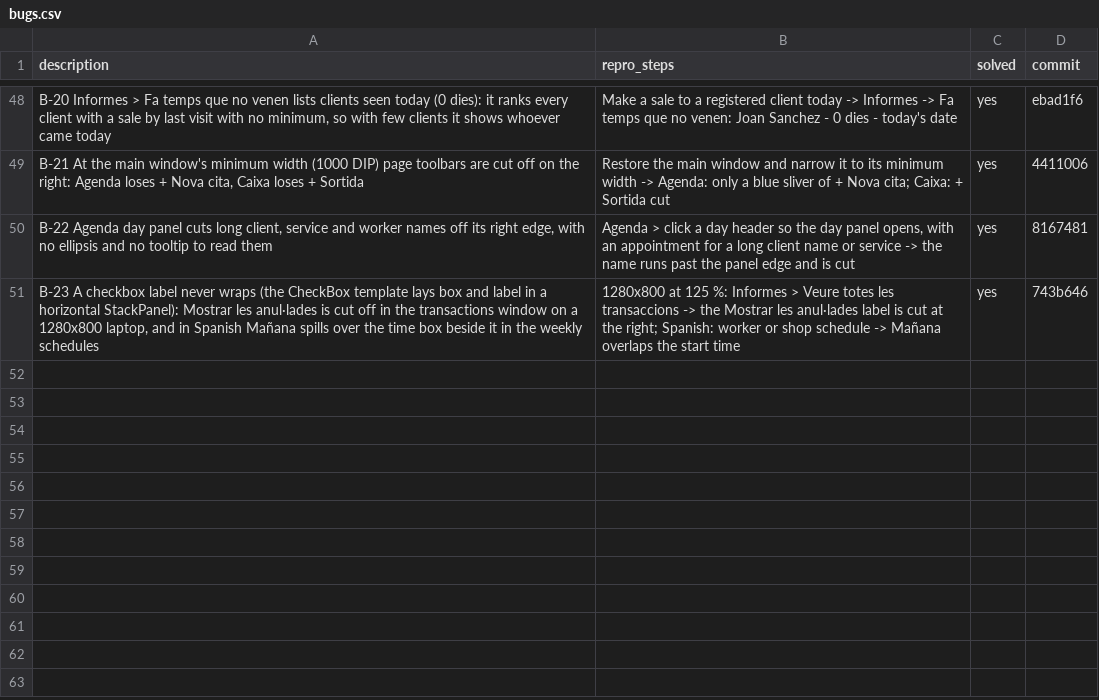
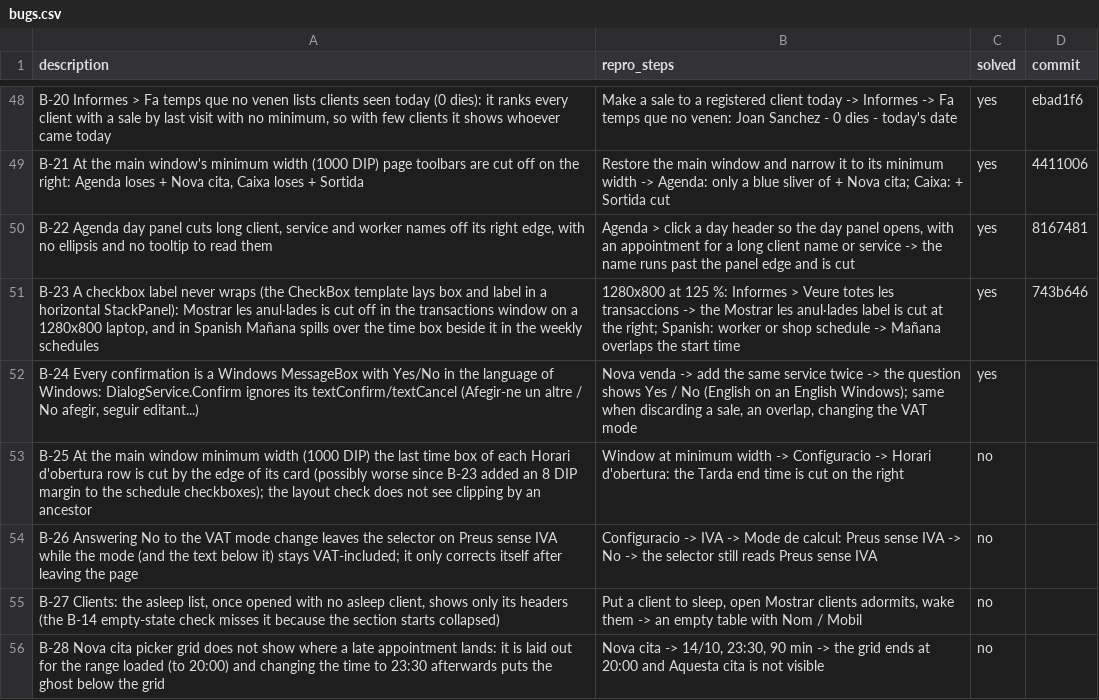
Before and after one commit to danielhoyosceldran/eva-gest, a CSV file: bugs.csv, drawn as a sheet; only a part is shown, gaps mark what is left out.

```diff
--- a/bugs.csv
+++ b/bugs.csv
@@ -51 +51,6 @@ description,repro_steps,solved,commit
 "B-23 A checkbox label never wraps (the CheckBox template lays box and label in a horizontal StackPanel): Mostrar les anul·lades is cut off in the transactions window on a 1280x800 laptop, and in Spanish Mañana spills over the time box beside it in the weekly schedules","1280x800 at 125 %: Informes > Veure totes les transaccions -> the Mostrar les anul·lades label is cut at the right; Spanish: worker or shop schedule -> Mañana overlaps the start time",yes,743b646
+"B-24 Every confirmation is a Windows MessageBox with Yes/No in the language of Windows: DialogService.Confirm ignores its textConfirm/textCancel (Afegir-ne un altre / No afegir, seguir editant...)","Nova venda -> add the same service twice -> the question shows Yes / No (English on an English Windows); same when discarding a sale, an overlap, changing the VAT mode",yes,
+"B-25 At the main window minimum width (1000 DIP) the last time box of each Horari d'obertura row is cut by the edge of its card (possibly worse since B-23 added an 8 DIP margin to the schedule checkboxes); the layout check does not see clipping by an ancestor","Window at minimum width -> Configuracio -> Horari d'obertura: the Tarda end time is cut on the right",no,
+"B-26 Answering No to the VAT mode change leaves the selector on Preus sense IVA while the mode (and the text below it) stays VAT-included; it only corrects itself after leaving the page","Configuracio -> IVA -> Mode de calcul: Preus sense IVA -> No -> the selector still reads Preus sense IVA",no,
+"B-27 Clients: the asleep list, once opened with no asleep client, shows only its headers (the B-14 empty-state check misses it because the section starts collapsed)","Put a client to sleep, open Mostrar clients adormits, wake them -> an empty table with Nom / Mobil",no,
+"B-28 Nova cita picker grid does not show where a late appointment lands: it is laid out for the range loaded (to 20:00) and changing the time to 23:30 afterwards puts the ghost below the grid","Nova cita -> 14/10, 23:30, 90 min -> the grid ends at 20:00 and Aquesta cita is not visible",no,
```
Also changed, not shown: 8 other files.
